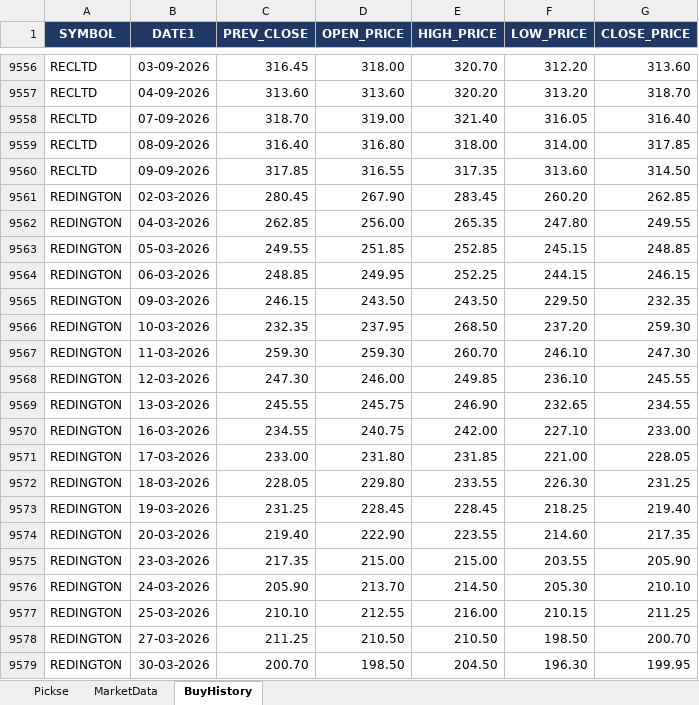
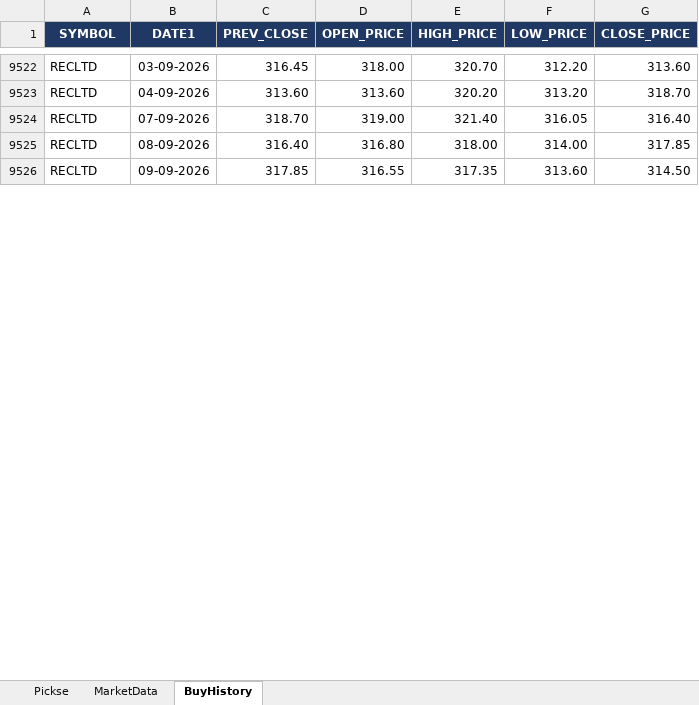
Before and after one commit to spurandhar0/nse-btst-dashboard, an Excel workbook: latest_quickrun.xlsx, sheet BuyHistory, drawn as a sheet; only a part is shown, gaps mark what is left out; values as stored, in another font and other column widths than the file's, no borders; removed rows and columns are numbered as before the commit, all else as after; the diff covers the shown part only; the diff names each change by its address in the sheet, - before the commit and + after, or states it on an @@ line.

```diff
--- a/latest_quickrun.xlsx (sheet BuyHistory)
+++ b/latest_quickrun.xlsx (sheet BuyHistory)
-row 9561: REDINGTON | 02-03-2026 | 280.45 | 267.90 | 283.45 | 260.20 | 262.85
-row 9562: REDINGTON | 04-03-2026 | 262.85 | 256.00 | 265.35 | 247.80 | 249.55
-row 9563: REDINGTON | 05-03-2026 | 249.55 | 251.85 | 252.85 | 245.15 | 248.85
-row 9564: REDINGTON | 06-03-2026 | 248.85 | 249.95 | 252.25 | 244.15 | 246.15
-row 9565: REDINGTON | 09-03-2026 | 246.15 | 243.50 | 243.50 | 229.50 | 232.35
-row 9566: REDINGTON | 10-03-2026 | 232.35 | 237.95 | 268.50 | 237.20 | 259.30
-row 9567: REDINGTON | 11-03-2026 | 259.30 | 259.30 | 260.70 | 246.10 | 247.30
-row 9568: REDINGTON | 12-03-2026 | 247.30 | 246.00 | 249.85 | 236.10 | 245.55
-row 9569: REDINGTON | 13-03-2026 | 245.55 | 245.75 | 246.90 | 232.65 | 234.55
-row 9570: REDINGTON | 16-03-2026 | 234.55 | 240.75 | 242.00 | 227.10 | 233.00
-row 9571: REDINGTON | 17-03-2026 | 233.00 | 231.80 | 231.85 | 221.00 | 228.05
-row 9572: REDINGTON | 18-03-2026 | 228.05 | 229.80 | 233.55 | 226.30 | 231.25
-row 9573: REDINGTON | 19-03-2026 | 231.25 | 228.45 | 228.45 | 218.25 | 219.40
-row 9574: REDINGTON | 20-03-2026 | 219.40 | 222.90 | 223.55 | 214.60 | 217.35
-row 9575: REDINGTON | 23-03-2026 | 217.35 | 215.00 | 215.00 | 203.55 | 205.90
-row 9576: REDINGTON | 24-03-2026 | 205.90 | 213.70 | 214.50 | 205.30 | 210.10
-row 9577: REDINGTON | 25-03-2026 | 210.10 | 212.55 | 216.00 | 210.15 | 211.25
-row 9578: REDINGTON | 27-03-2026 | 211.25 | 210.50 | 210.50 | 198.50 | 200.70
-row 9579: REDINGTON | 30-03-2026 | 200.70 | 198.50 | 204.50 | 196.30 | 199.95
```
Also changed, not shown: 96 added rows and 109 removed rows elsewhere in this sheet, sheet Pickse, sheet MarketData, 2 other files.
